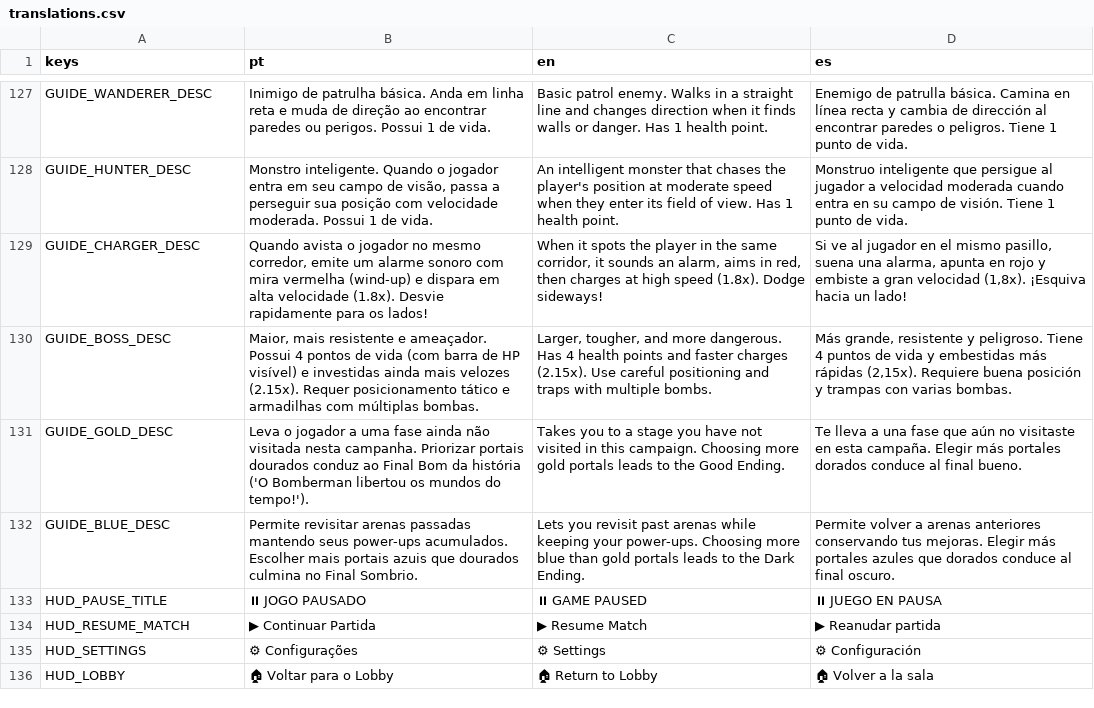
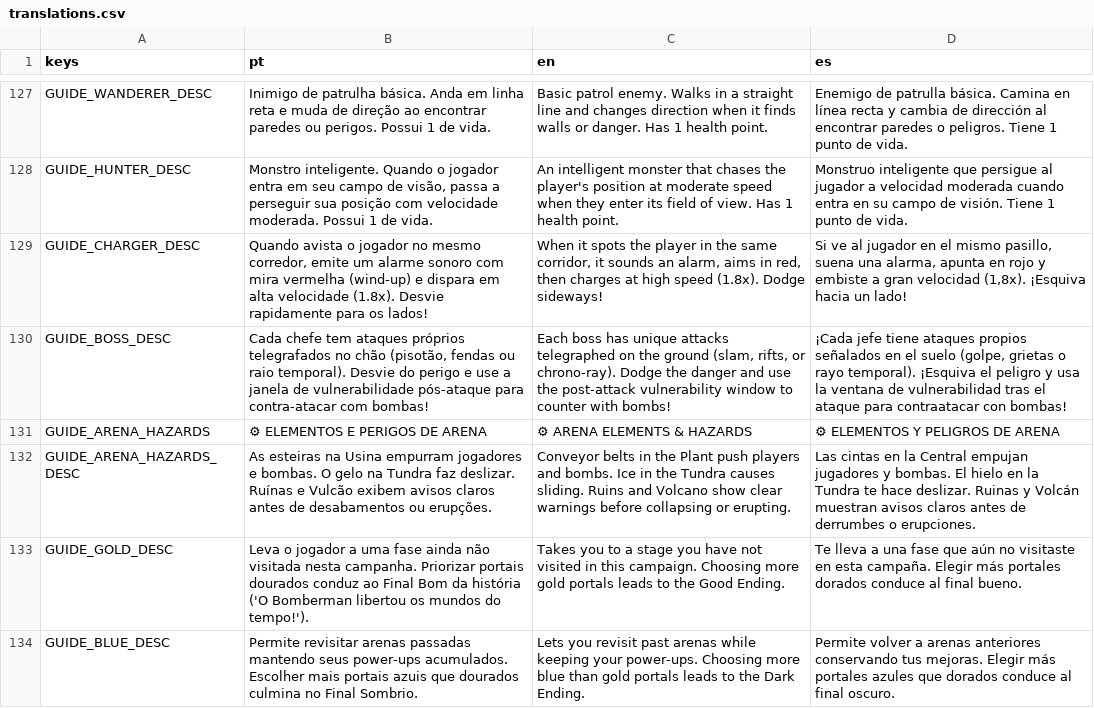
Before and after one commit to zSukita/Bomber, a CSV file: assets/translations.csv, drawn as a sheet; only a part is shown, gaps mark what is left out; the shorter side is filled out with more unchanged rows; the diff names each change by its address in the sheet, - before the commit and + after, or states it on an @@ line.

Commit message:
feat: adicionar variedade de perigos nas arenas e chefes com padroes telegrafados
- Adiciona esteiras rolantes (Usina), desabamentos avisados (Ruinas) e fissuras de magma periodicas (Vulcao) com sincronizacao em rede
- Implementa padroes de ataque proprios para os chefes das fases 5 (Golem), 10 (Espectro) e 12 (Cronos) com avisos visuais, tempo de esquiva e janelas de vulnerabilidade pos-ataque
- Atualiza interface, traducoes (pt, en, es), testes automatizados de integracao e documentacao

```diff
--- a/assets/translations.csv
+++ b/assets/translations.csv
-B130 (pt): Maior, mais resistente e ameaçador. Possui 4 pontos de vida (com barra de HP visível) e investidas ainda mais velozes (2.15x). Requer posicionamento tático e armadilhas com múltiplas bombas.
+B130 (pt): Cada chefe tem ataques próprios telegrafados no chão (pisotão, fendas ou raio temporal). Desvie do perigo e use a janela de vulnerabilidade pós-ataque para contra-atacar com bombas!
-C130 (en): Larger, tougher, and more dangerous. Has 4 health points and faster charges (2.15x). Use careful positioning and traps with multiple bombs.
+C130 (en): Each boss has unique attacks telegraphed on the ground (slam, rifts, or chrono-ray). Dodge the danger and use the post-attack vulnerability window to counter with bombs!
-D130 (es): Más grande, resistente y peligroso. Tiene 4 puntos de vida y embestidas más rápidas (2,15x). Requiere buena posición y trampas con varias bombas.
+D130 (es): ¡Cada jefe tiene ataques propios señalados en el suelo (golpe, grietas o rayo temporal). ¡Esquiva el peligro y usa la ventana de vulnerabilidad tras el ataque para contraatacar con bombas!
+row 131: GUIDE_ARENA_HAZARDS | ⚙ ELEMENTOS E PERIGOS DE ARENA | ⚙ ARENA ELEMENTS & HAZARDS | ⚙ ELEMENTOS Y PELIGROS DE ARENA
+row 132: GUIDE_ARENA_HAZARDS_DESC | As esteiras na Usina empurram jogadores e bombas. O gelo na Tundra faz deslizar. Ruínas e Vulcão exibem avisos claros antes de desabamentos ou erupções. | Conveyor belts in the Plant push players and bombs. Ice in the Tundra causes sliding. Ruins and Volcano show clear warnings before collapsing or erupting. | Las cintas en la Central empujan jugadores y bombas. El hielo en la Tundra te hace deslizar. Ruinas y Volcán muestran avisos claros antes de derrumbes o erupciones.
```
Also changed, not shown: 12 other files.
